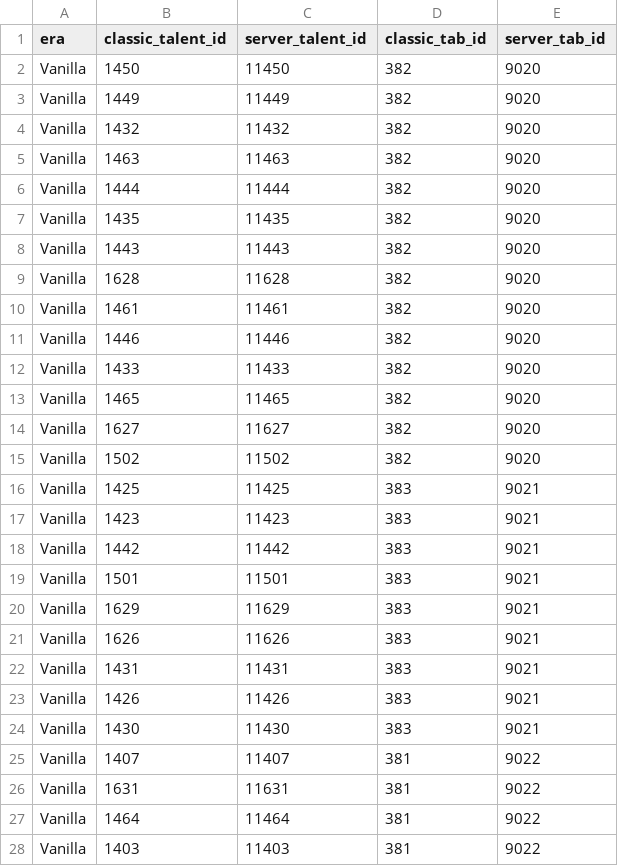
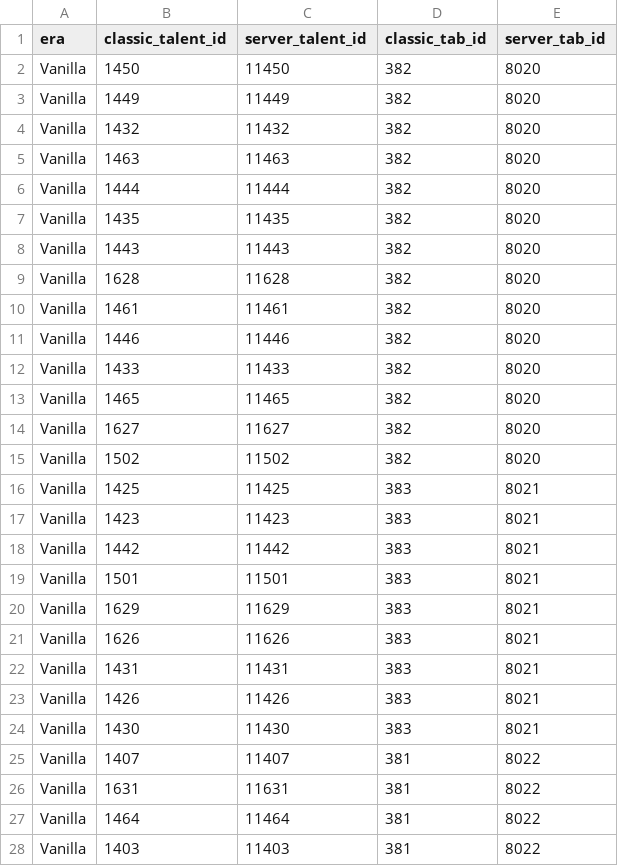
Before and after one commit to m0nnnna/nekocore, a CSV file: data/vanilla/paladin-mapping.csv, drawn as a sheet; only a part is shown; the diff covers the shown part only.

```diff
--- a/data/vanilla/paladin-mapping.csv
+++ b/data/vanilla/paladin-mapping.csv
@@ -1,28 +1,28 @@
 era,classic_talent_id,server_talent_id,classic_tab_id,server_tab_id
-Vanilla,1450,11450,382,9020
-Vanilla,1449,11449,382,9020
-Vanilla,1432,11432,382,9020
-Vanilla,1463,11463,382,9020
-Vanilla,1444,11444,382,9020
-Vanilla,1435,11435,382,9020
-Vanilla,1443,11443,382,9020
-Vanilla,1628,11628,382,9020
-Vanilla,1461,11461,382,9020
-Vanilla,1446,11446,382,9020
-Vanilla,1433,11433,382,9020
-Vanilla,1465,11465,382,9020
-Vanilla,1627,11627,382,9020
-Vanilla,1502,11502,382,9020
-Vanilla,1425,11425,383,9021
-Vanilla,1423,11423,383,9021
-Vanilla,1442,11442,383,9021
-Vanilla,1501,11501,383,9021
-Vanilla,1629,11629,383,9021
-Vanilla,1626,11626,383,9021
-Vanilla,1431,11431,383,9021
-Vanilla,1426,11426,383,9021
-Vanilla,1430,11430,383,9021
-Vanilla,1407,11407,381,9022
-Vanilla,1631,11631,381,9022
-Vanilla,1464,11464,381,9022
-Vanilla,1403,11403,381,9022
+Vanilla,1450,11450,382,8020
+Vanilla,1449,11449,382,8020
+Vanilla,1432,11432,382,8020
+Vanilla,1463,11463,382,8020
+Vanilla,1444,11444,382,8020
+Vanilla,1435,11435,382,8020
+Vanilla,1443,11443,382,8020
+Vanilla,1628,11628,382,8020
+Vanilla,1461,11461,382,8020
+Vanilla,1446,11446,382,8020
+Vanilla,1433,11433,382,8020
+Vanilla,1465,11465,382,8020
+Vanilla,1627,11627,382,8020
+Vanilla,1502,11502,382,8020
+Vanilla,1425,11425,383,8021
+Vanilla,1423,11423,383,8021
+Vanilla,1442,11442,383,8021
+Vanilla,1501,11501,383,8021
+Vanilla,1629,11629,383,8021
+Vanilla,1626,11626,383,8021
+Vanilla,1431,11431,383,8021
+Vanilla,1426,11426,383,8021
+Vanilla,1430,11430,383,8021
+Vanilla,1407,11407,381,8022
+Vanilla,1631,11631,381,8022
+Vanilla,1464,11464,381,8022
+Vanilla,1403,11403,381,8022
```
Also changed, not shown: 50 edited cells elsewhere in this file, data/vanilla/druid-mapping.csv, data/vanilla/hunter-mapping.csv, 8 other files.
